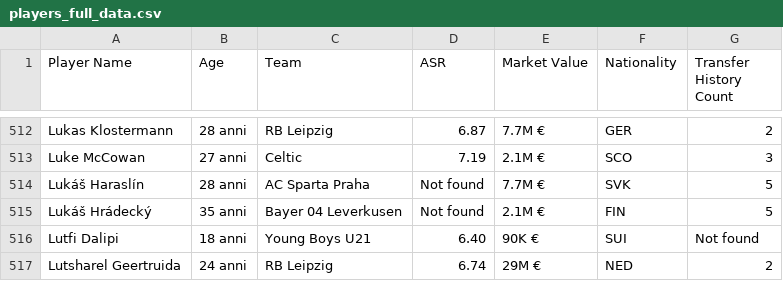
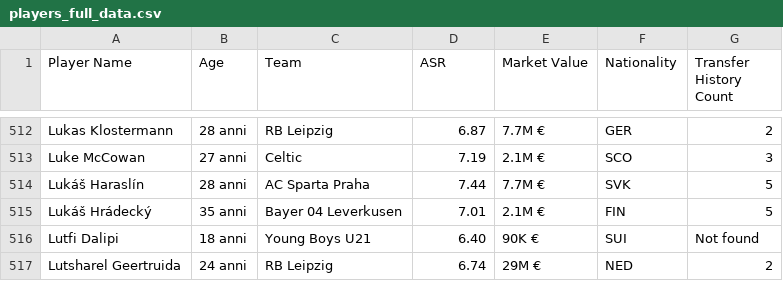
Before and after one commit to Klay06/Eco-Scouting-Predicting-Sustainable-Football-Player-Market-Value, a CSV file: players_full_data.csv, drawn as a sheet; only a part is shown, gaps mark what is left out.

Commit message:
Update players_full_data.csv

```diff
--- a/players_full_data.csv
+++ b/players_full_data.csv
@@ -514,4 +514,4 @@ Lukas Klostermann,28 anni,RB Leipzig,6.87,7.7M €,GER,2
 Luke McCowan,27 anni,Celtic,7.19,2.1M €,SCO,3
-Lukáš Haraslín,28 anni,AC Sparta Praha,Not found,7.7M €,SVK,5
-Lukáš Hrádecký,35 anni,Bayer 04 Leverkusen,Not found,2.1M €,FIN,5
+Lukáš Haraslín,28 anni,AC Sparta Praha,7.44,7.7M €,SVK,5
+Lukáš Hrádecký,35 anni,Bayer 04 Leverkusen,7.01,2.1M €,FIN,5
 Lutfi Dalipi,18 anni,Young Boys U21,6.40,90K €,SUI,Not found
```
